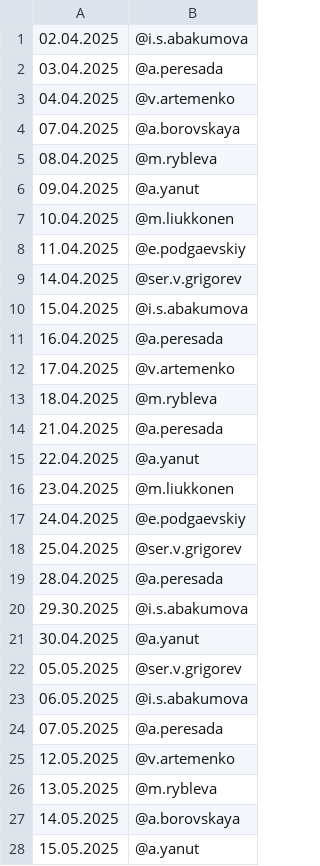
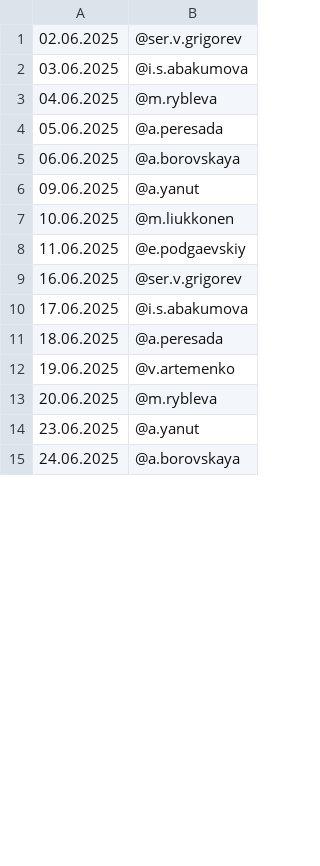
Before and after one commit to Kenzzzji/test2, a CSV file: schedule.csv, drawn as a sheet; only a part is shown; the diff covers the shown part only.

Commit message:
Update schedule.csv

```diff
--- a/schedule.csv
+++ b/schedule.csv
@@ -1,28 +1,15 @@
-02.04.2025,@i.s.abakumova
-03.04.2025,@a.peresada
-04.04.2025,@v.artemenko
-07.04.2025,@a.borovskaya
-08.04.2025,@m.rybleva
-09.04.2025,@a.yanut
-10.04.2025,@m.liukkonen
-11.04.2025,@e.podgaevskiy
-14.04.2025,@ser.v.grigorev
-15.04.2025,@i.s.abakumova
-16.04.2025,@a.peresada
-17.04.2025,@v.artemenko
-18.04.2025,@m.rybleva
-21.04.2025,@a.peresada
-22.04.2025,@a.yanut
-23.04.2025,@m.liukkonen
-24.04.2025,@e.podgaevskiy
-25.04.2025,@ser.v.grigorev
-28.04.2025,@a.peresada
-29.30.2025,@i.s.abakumova
-30.04.2025,@a.yanut
-05.05.2025,@ser.v.grigorev
-06.05.2025,@i.s.abakumova
-07.05.2025,@a.peresada
-12.05.2025,@v.artemenko
-13.05.2025,@m.rybleva
-14.05.2025,@a.borovskaya
-15.05.2025,@a.yanut
+02.06.2025,@ser.v.grigorev
+03.06.2025,@i.s.abakumova
+04.06.2025,@m.rybleva
+05.06.2025,@a.peresada
+06.06.2025,@a.borovskaya
+09.06.2025,@a.yanut
+10.06.2025,@m.liukkonen
+11.06.2025,@e.podgaevskiy
+16.06.2025,@ser.v.grigorev
+17.06.2025,@i.s.abakumova
+18.06.2025,@a.peresada
+19.06.2025,@v.artemenko
+20.06.2025,@m.rybleva
+23.06.2025,@a.yanut
+24.06.2025,@a.borovskaya
```
Also changed, not shown: 6 removed rows and 5 edited cells elsewhere in this file.
